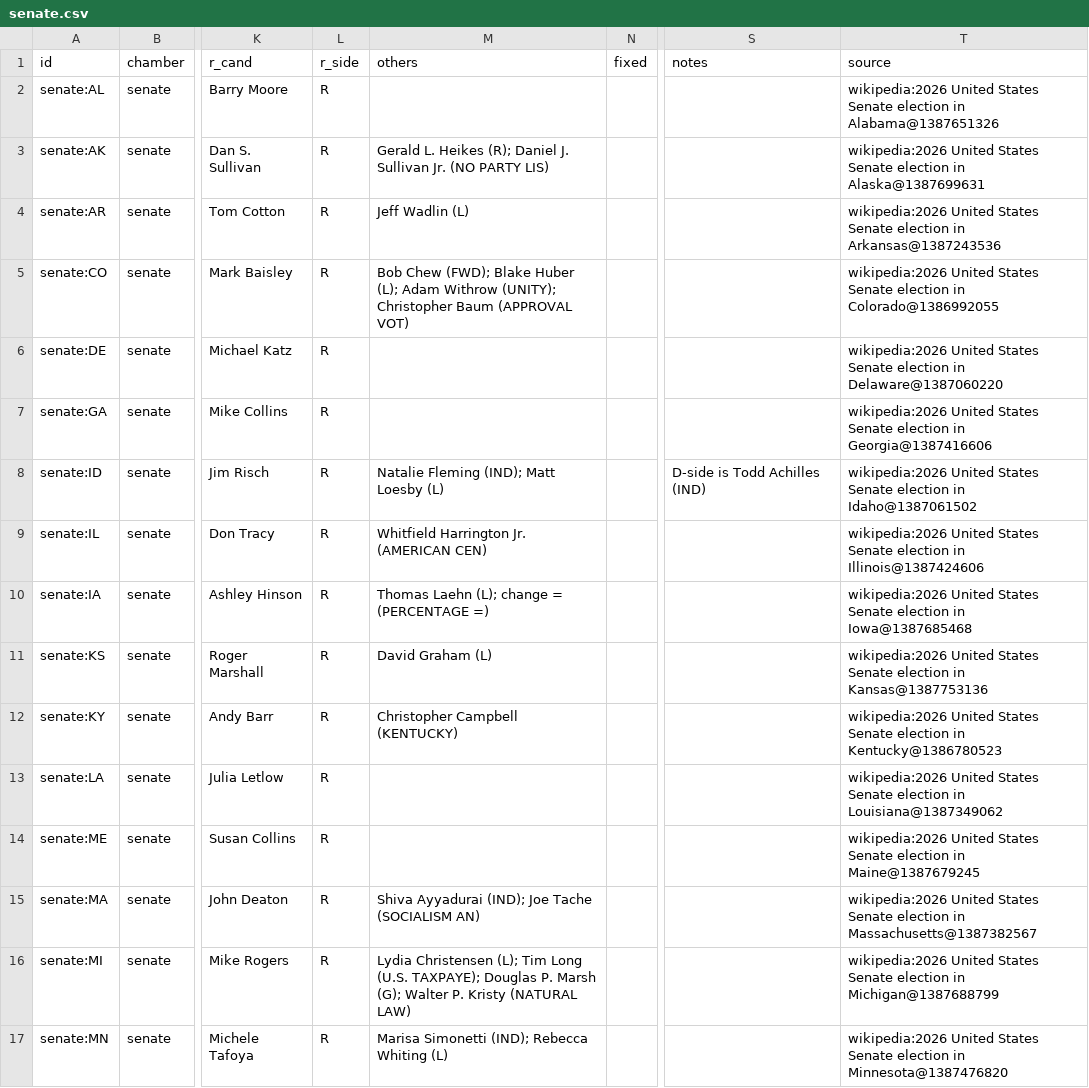
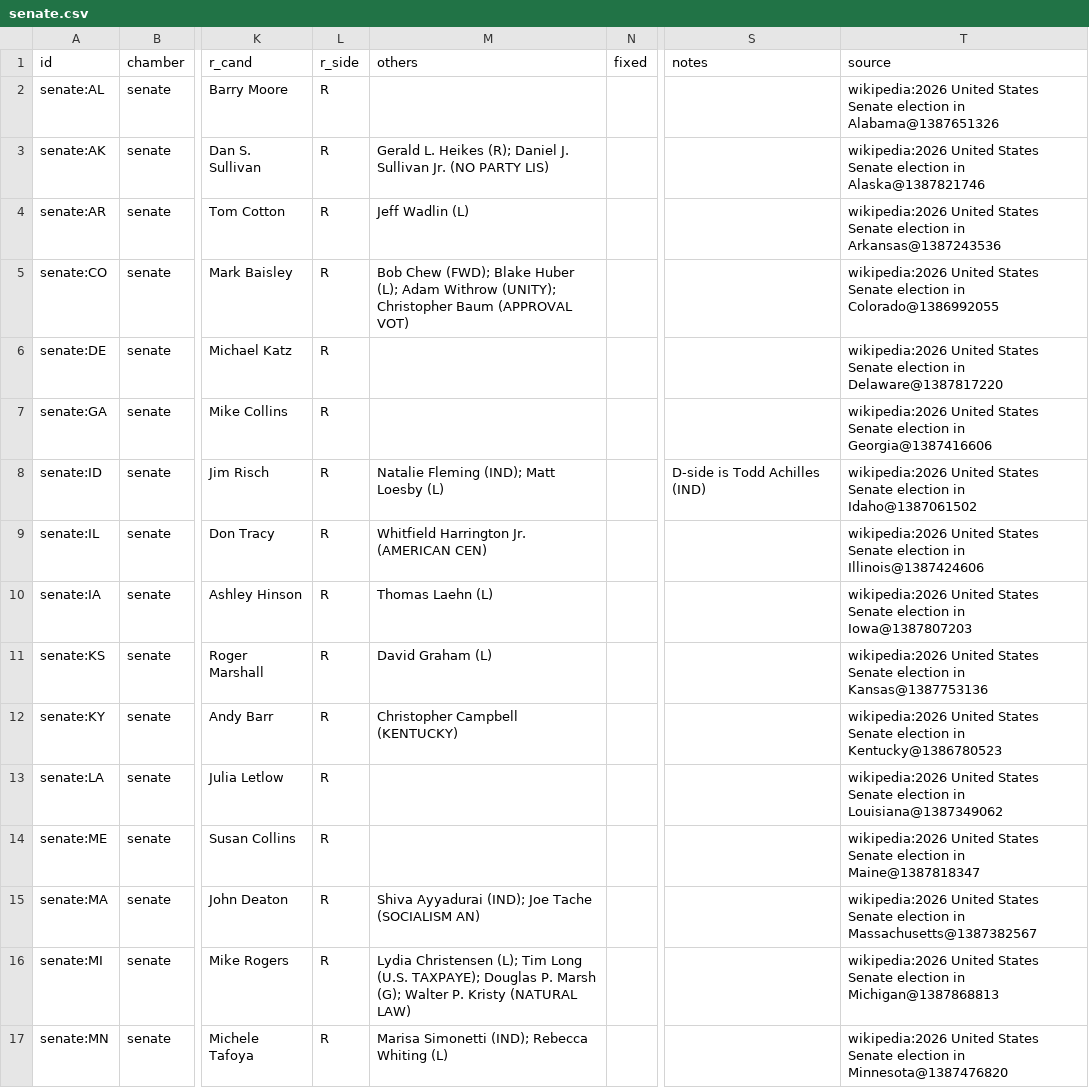
Before and after one commit to KaraZajac/MIDTERMS2026, a CSV file: data/races/senate.csv, drawn as a sheet; only a part is shown, gaps mark what is left out; the diff covers the shown part only; the diff names each change by its address in the sheet, - before the commit and + after, or states it on an @@ line.

```diff
--- a/data/races/senate.csv
+++ b/data/races/senate.csv
-T3 (source): …election in Alaska@1387699631
+T3 (source): …election in Alaska@1387821746
-T6 (source): …election in Delaware@1387060220
+T6 (source): …election in Delaware@1387817220
-M10 (others): Thomas Laehn (L); change = (PERCENTAGE =)
+M10 (others): Thomas Laehn (L)
-T10 (source): …election in Iowa@1387685468
+T10 (source): …election in Iowa@1387807203
-T14 (source): …election in Maine@1387679245
+T14 (source): …election in Maine@1387818347
-T16 (source): …election in Michigan@1387688799
+T16 (source): …election in Michigan@1387868813
```
Also changed, not shown: 6 edited cells elsewhere in this file, data/polls/races.csv, data/races/governor.csv, 8 other files.
